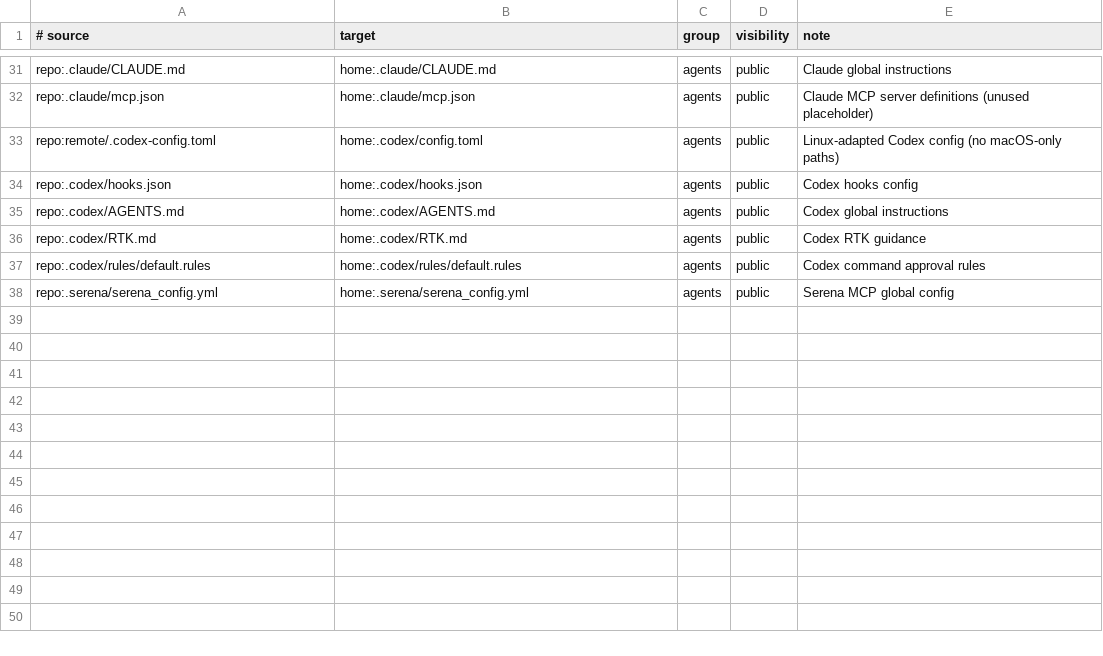
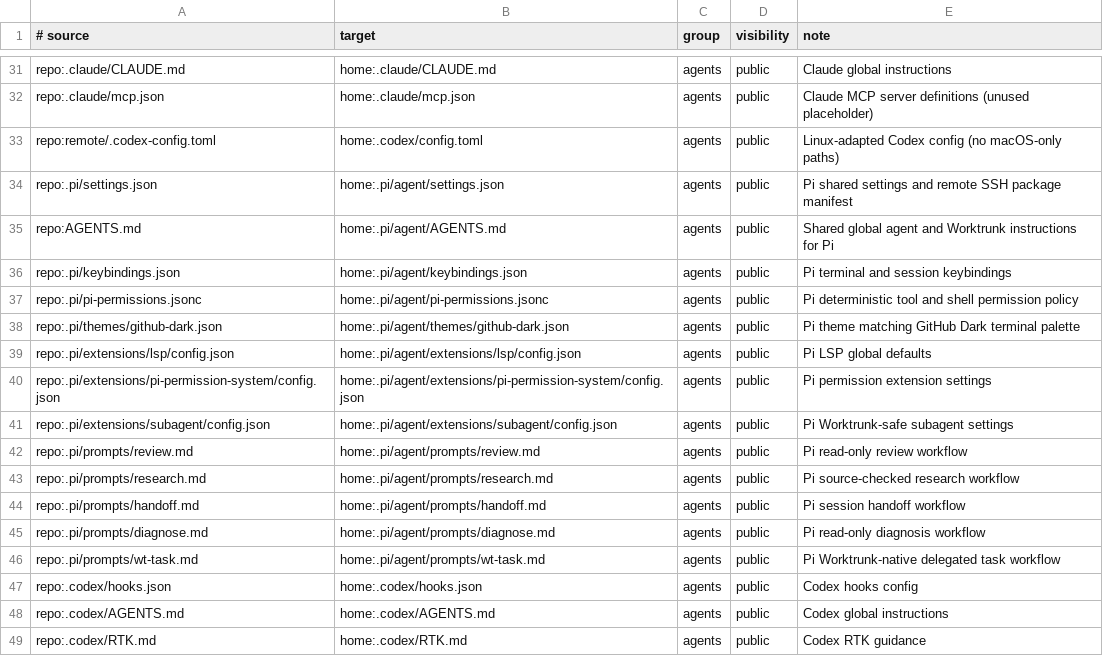
Before and after one commit to dataders/dotfiles, a TSV file: remote/links.tsv, drawn as a sheet; only a part is shown, gaps mark what is left out; the shorter side is filled out with more unchanged rows.

```diff
--- a/remote/links.tsv
+++ b/remote/links.tsv
@@ -33,2 +33,15 @@ repo:.claude/mcp.json	home:.claude/mcp.json	agents	public	Claude MCP server defi
 repo:remote/.codex-config.toml	home:.codex/config.toml	agents	public	Linux-adapted Codex config (no macOS-only paths)
+repo:.pi/settings.json	home:.pi/agent/settings.json	agents	public	Pi shared settings and remote SSH package manifest
+repo:AGENTS.md	home:.pi/agent/AGENTS.md	agents	public	Shared global agent and Worktrunk instructions for Pi
+repo:.pi/keybindings.json	home:.pi/agent/keybindings.json	agents	public	Pi terminal and session keybindings
+repo:.pi/pi-permissions.jsonc	home:.pi/agent/pi-permissions.jsonc	agents	public	Pi deterministic tool and shell permission policy
+repo:.pi/themes/github-dark.json	home:.pi/agent/themes/github-dark.json	agents	public	Pi theme matching GitHub Dark terminal palette
+repo:.pi/extensions/lsp/config.json	home:.pi/agent/extensions/lsp/config.json	agents	public	Pi LSP global defaults
+repo:.pi/extensions/pi-permission-system/config.json	home:.pi/agent/extensions/pi-permission-system/config.json	agents	public	Pi permission extension settings
+repo:.pi/extensions/subagent/config.json	home:.pi/agent/extensions/subagent/config.json	agents	public	Pi Worktrunk-safe subagent settings
+repo:.pi/prompts/review.md	home:.pi/agent/prompts/review.md	agents	public	Pi read-only review workflow
+repo:.pi/prompts/research.md	home:.pi/agent/prompts/research.md	agents	public	Pi source-checked research workflow
+repo:.pi/prompts/handoff.md	home:.pi/agent/prompts/handoff.md	agents	public	Pi session handoff workflow
+repo:.pi/prompts/diagnose.md	home:.pi/agent/prompts/diagnose.md	agents	public	Pi read-only diagnosis workflow
+repo:.pi/prompts/wt-task.md	home:.pi/agent/prompts/wt-task.md	agents	public	Pi Worktrunk-native delegated task workflow
 repo:.codex/hooks.json	home:.codex/hooks.json	agents	public	Codex hooks config
```
Also changed, not shown: 4 other files.
